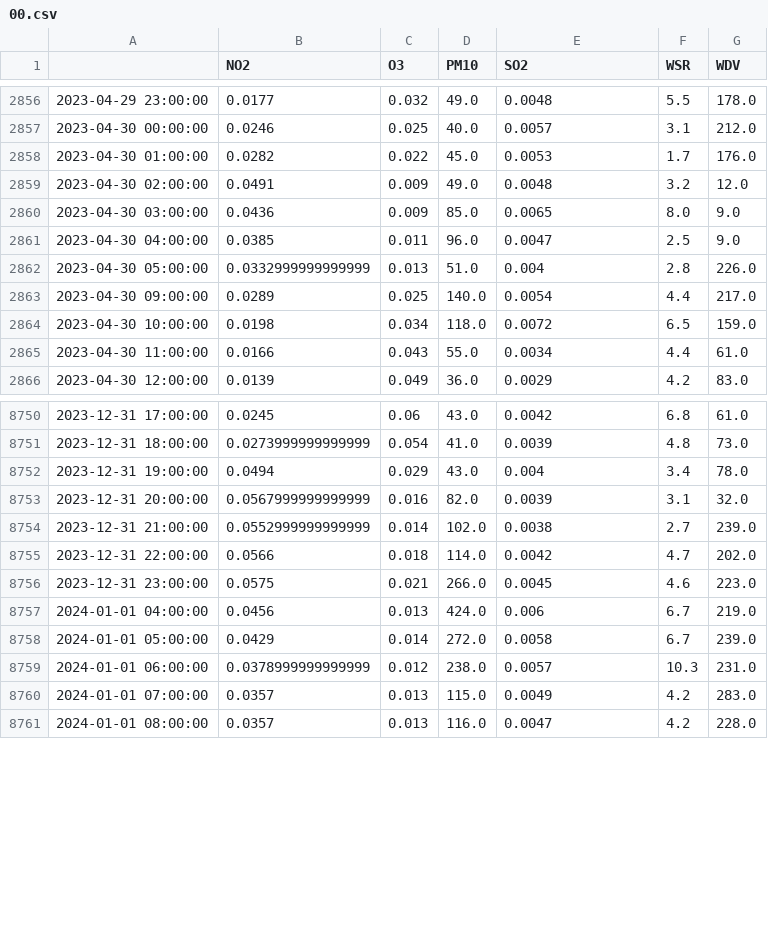
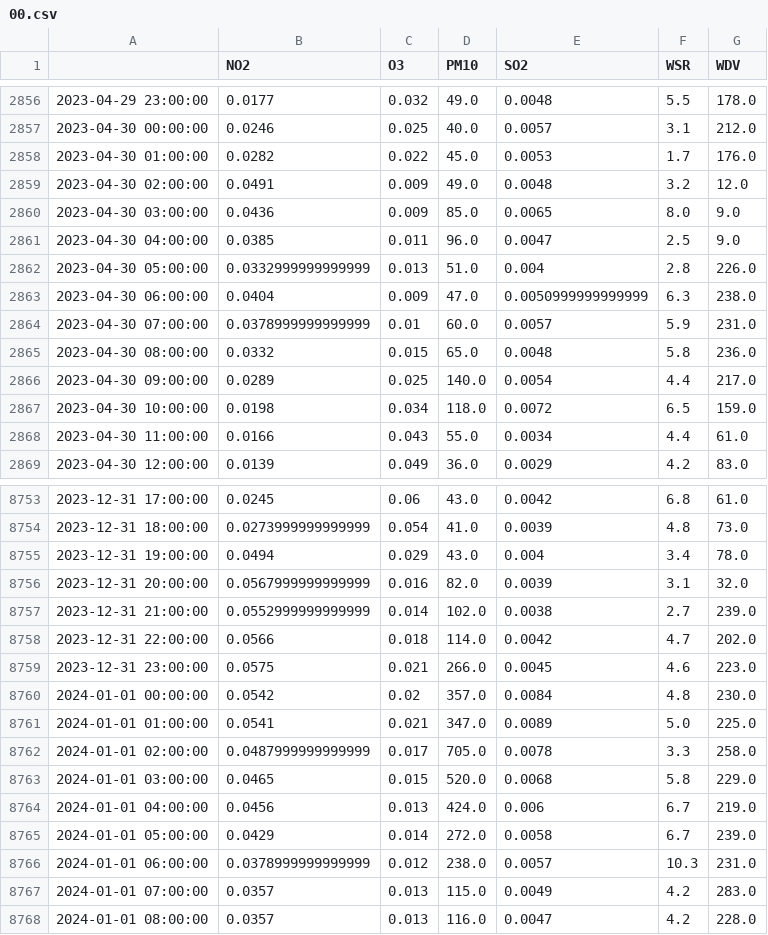
Before and after one commit to JuanjoBelt/MA2003B-PollutantFlowInTheWind, a CSV file: Methodology/01 Data Cleaning/Part II/Output/00.csv, drawn as a sheet; only a part is shown, gaps mark what is left out; the diff names each change by its address in the sheet, - before the commit and + after, or states it on an @@ line.

Commit message:
Dataset acotado
Las 7 observaciones fuera de rango fueron acotadas en vez de eliminadas.

```diff
--- a/Methodology/01 Data Cleaning/Part II/Output/00.csv
+++ b/Methodology/01 Data Cleaning/Part II/Output/00.csv
+row 2863: 2023-04-30 06:00:00 | 0.0404 | 0.009 | 47.0 | 0.0050999999999999 | 6.3 | 238.0
+row 2864: 2023-04-30 07:00:00 | 0.0378999999999999 | 0.01 | 60.0 | 0.0057 | 5.9 | 231.0
+row 2865: 2023-04-30 08:00:00 | 0.0332 | 0.015 | 65.0 | 0.0048 | 5.8 | 236.0
+row 8760: 2024-01-01 00:00:00 | 0.0542 | 0.02 | 357.0 | 0.0084 | 4.8 | 230.0
+row 8761: 2024-01-01 01:00:00 | 0.0541 | 0.021 | 347.0 | 0.0089 | 5.0 | 225.0
+row 8762: 2024-01-01 02:00:00 | 0.0487999999999999 | 0.017 | 705.0 | 0.0078 | 3.3 | 258.0
+row 8763: 2024-01-01 03:00:00 | 0.0465 | 0.015 | 520.0 | 0.0068 | 5.8 | 229.0
```
Also changed, not shown: Methodology/01 Data Cleaning/Part II/Output/01.csv, Methodology/01 Data Cleaning/Part II/Output/02.csv, 2 other files.
